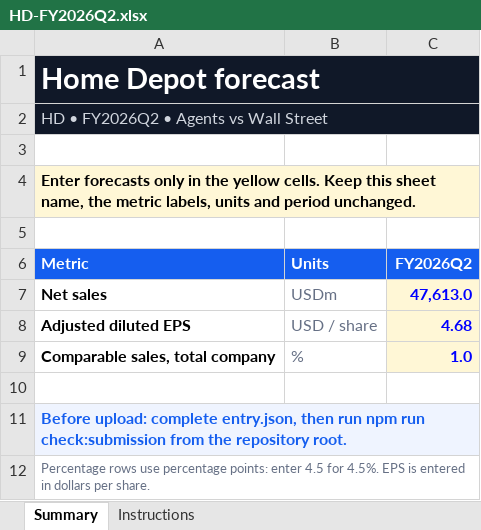
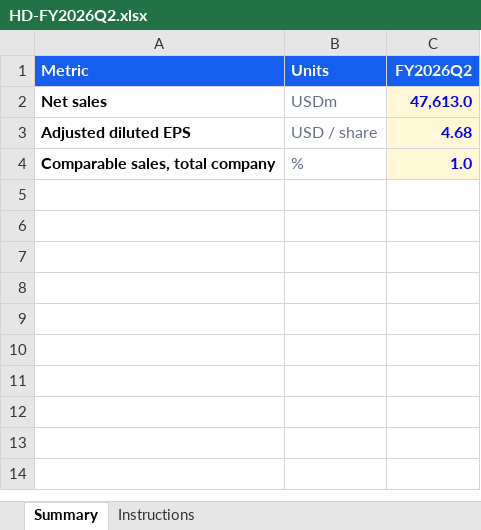
Before and after one commit to devanshkaria88/agents-vs-wall-street, an Excel workbook: submission/HD-FY2026Q2.xlsx, sheet Summary, drawn as a sheet; values as stored, in another font and other column widths than the file's, no borders; the diff names each change by its address in the sheet, - before the commit and + after, or states it on an @@ line.

```diff
--- a/submission/HD-FY2026Q2.xlsx (sheet Summary)
+++ b/submission/HD-FY2026Q2.xlsx (sheet Summary)
-row 1: Home Depot forecast
-row 2: HD • FY2026Q2 • Agents vs Wall Street
-row 3: (empty)
-row 4: Enter forecasts only in the yellow cells. Keep this sheet name, the metric labels, units and period unchanged.
-row 5: (empty)
-row 10: (empty)
-row 11: Before upload: complete entry.json, then run npm run check:submission from the repository root.
-row 12: Percentage rows use percentage points: enter 4.5 for 4.5%. EPS is entered in dollars per share.
```
Also changed, not shown: 1 other file.
